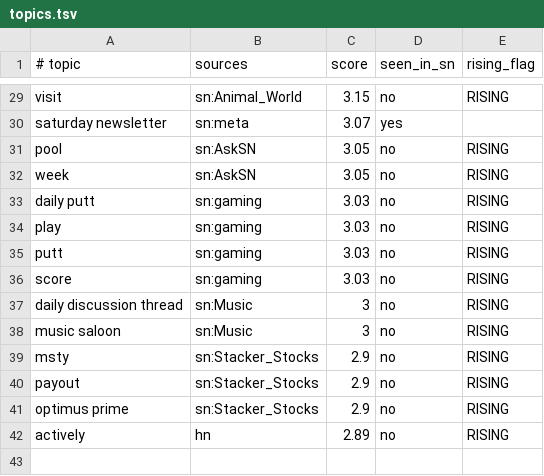
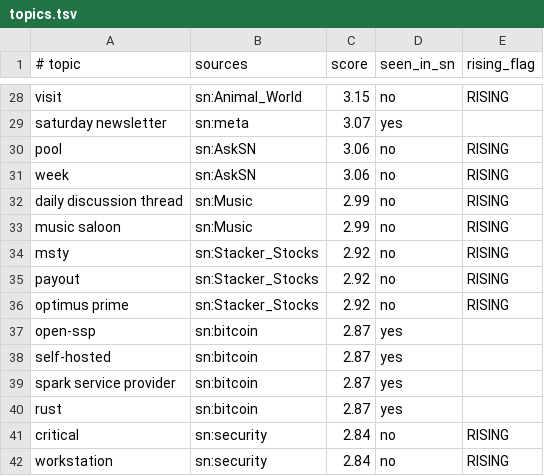
Before and after one commit to eliolatifllari513-coder/sn-monetization-runtime, a TSV file: data/trending/topics.tsv, drawn as a sheet; only a part is shown, gaps mark what is left out; the diff covers the shown part only.

```diff
--- a/data/trending/topics.tsv
+++ b/data/trending/topics.tsv
@@ -30,13 +29,14 @@ visit	sn:Animal_World	3.15	no	RISING
 saturday newsletter	sn:meta	3.07	yes	
-pool	sn:AskSN	3.05	no	RISING
-week	sn:AskSN	3.05	no	RISING
-daily putt	sn:gaming	3.03	no	RISING
-play	sn:gaming	3.03	no	RISING
-putt	sn:gaming	3.03	no	RISING
-score	sn:gaming	3.03	no	RISING
-daily discussion thread	sn:Music	3	no	RISING
-music saloon	sn:Music	3	no	RISING
-msty	sn:Stacker_Stocks	2.9	no	RISING
-payout	sn:Stacker_Stocks	2.9	no	RISING
-optimus prime	sn:Stacker_Stocks	2.9	no	RISING
-actively	hn	2.89	no	RISING
+pool	sn:AskSN	3.06	no	RISING
+week	sn:AskSN	3.06	no	RISING
+daily discussion thread	sn:Music	2.99	no	RISING
+music saloon	sn:Music	2.99	no	RISING
+msty	sn:Stacker_Stocks	2.92	no	RISING
+payout	sn:Stacker_Stocks	2.92	no	RISING
+optimus prime	sn:Stacker_Stocks	2.92	no	RISING
+open-ssp	sn:bitcoin	2.87	yes	
+self-hosted	sn:bitcoin	2.87	yes	
+spark service provider	sn:bitcoin	2.87	yes	
+rust	sn:bitcoin	2.87	yes	
+critical	sn:security	2.84	no	RISING
+workstation	sn:security	2.84	no	RISING
```
Also changed, not shown: 8 added rows, 9 removed rows and 6 edited cells elsewhere in this file.
